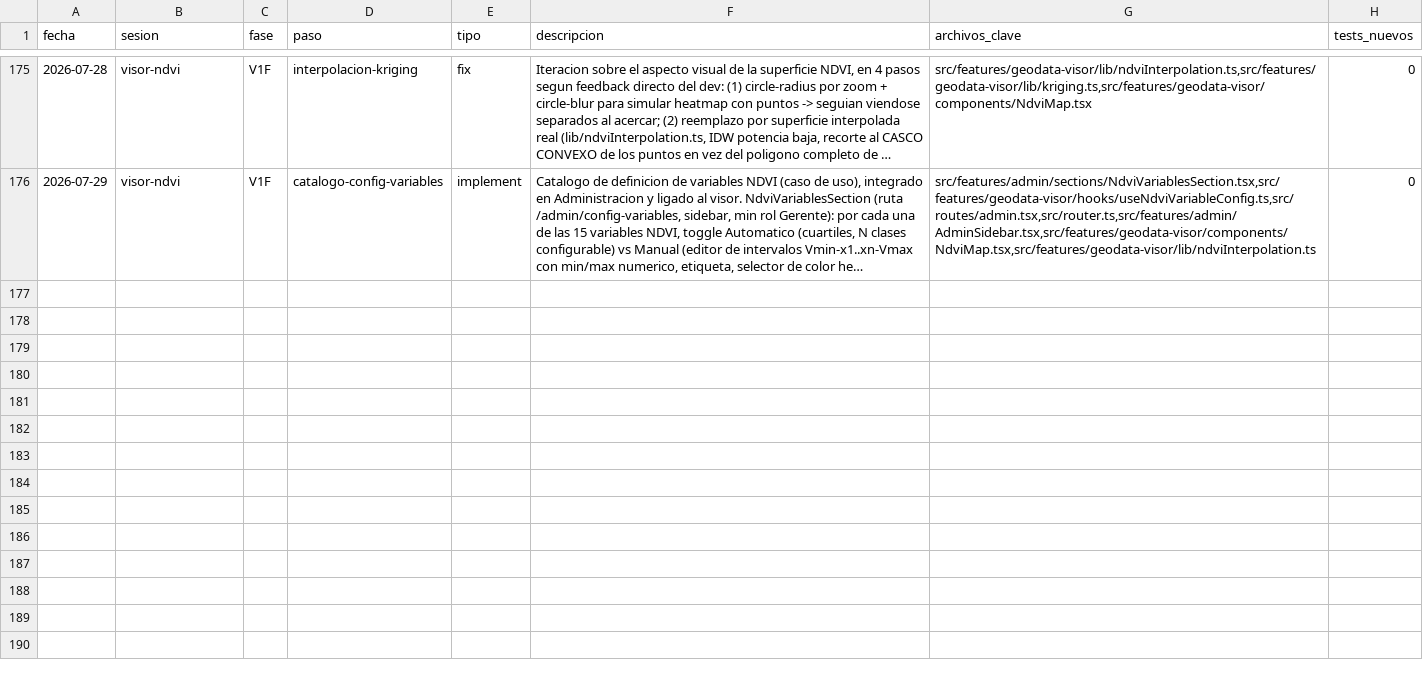
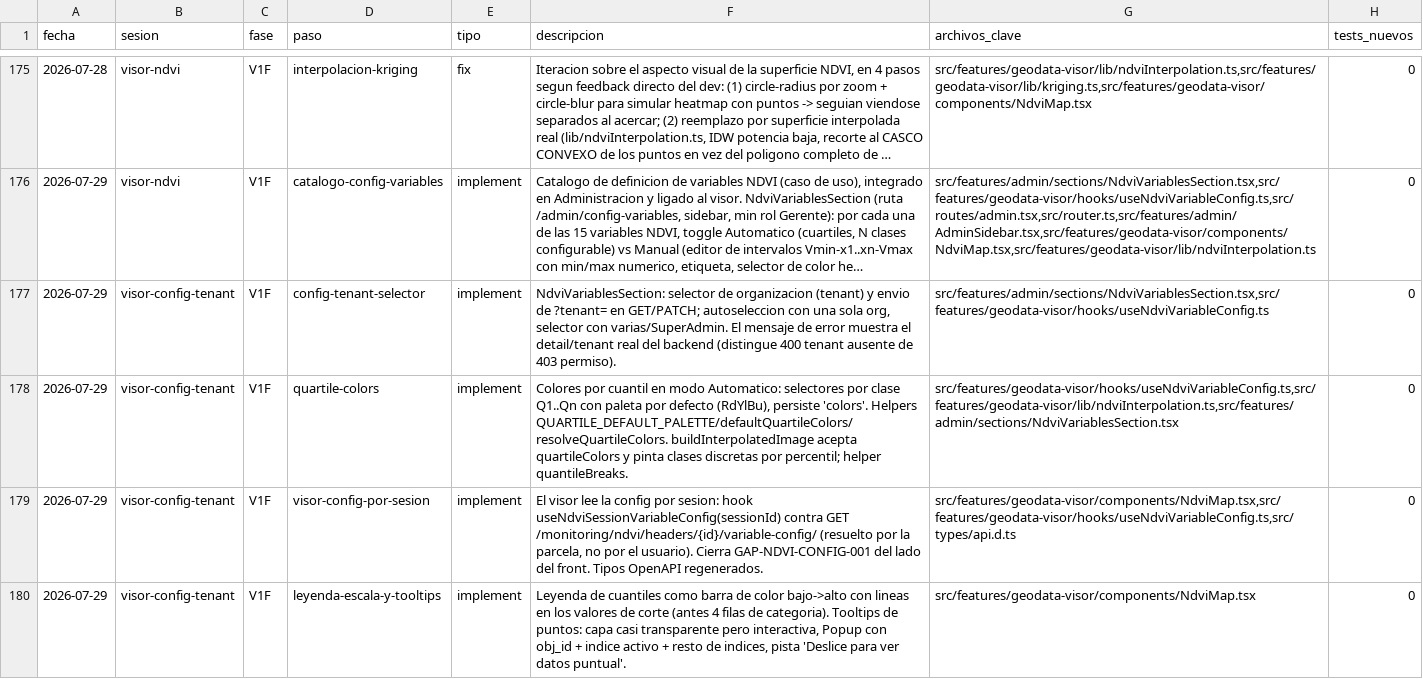
Before and after one commit to aeguzsando1987/ciagro-frontend, a CSV file: logs/dev_log.csv, drawn as a sheet; only a part is shown, gaps mark what is left out; long unchanged cells end in …; the diff names each change by its address in the sheet, - before the commit and + after, or states it on an @@ line.

Commit message:
feat(ndvi): visor lee config por parcela + colores por cuantil, leyenda escala y tooltips
Cierra GAP-NDVI-CONFIG-001 del lado del front y suma mejoras del catalogo y del visor.

- NdviVariablesSection: selector de organizacion (tenant) y envio de ?tenant= en
  GET/PATCH; autoseleccion con una sola org, selector con varias/SuperAdmin. El
  mensaje de error muestra el detail/tenant real del backend (distingue 400 de 403).
- Colores por cuantil (modo Automatico): selectores por clase Q1..Qn con paleta por
  defecto (RdYlBu), persiste 'colors'. Helpers QUARTILE_DEFAULT_PALETTE/
  defaultQuartileColors/resolveQuartileColors. buildInterpolatedImage acepta
  quartileColors y pinta clases discretas por percentil; helper quantileBreaks.
- El visor lee la config por sesion: useNdviSessionVariableConfig(sessionId) contra
  GET /monitoring/ndvi/headers/{id}/variable-config/ (resuelto por la parcela). El
  hook owner-only queda para el panel de administracion.
- Leyenda de cuantiles como barra de color bajo->alto con lineas en los valores de
  corte (antes 4 filas de categoria).
- Tooltips de puntos: capa casi transparente pero interactiva, Popup con obj_id +
  indice activo + resto de indices, pista "Deslice para ver datos puntual".
- Tipos OpenAPI regenerados (nuevo endpoint variable-config).

Verificacion: typecheck 0 errores, ESLint limpio en NDVI, tests 218/218.

```diff
--- a/logs/dev_log.csv
+++ b/logs/dev_log.csv
+row 177: 2026-07-29 | visor-config-tenant | V1F | config-tenant-selector | implement | NdviVariablesSection: selector de organizacion (tenant) y envio de ?tenant= en GET/PATCH; autoseleccion con una sola org, selector con varias/SuperAdmin. El mensaje de error muestra el detail/tenant real del backend (distingue 400 tenant ausente de 403 permiso). | src/features/admin/sections/NdviVariablesSection.tsx,src/features/geodata-visor/hooks/useNdviVariableConfig.ts | 0
+row 178: 2026-07-29 | visor-config-tenant | V1F | quartile-colors | implement | Colores por cuantil en modo Automatico: selectores por clase Q1..Qn con paleta por defecto (RdYlBu), persiste 'colors'. Helpers QUARTILE_DEFAULT_PALETTE/defaultQuartileColors/resolveQuartileColors. buildInterpolatedImage acepta quartileColors y pinta clases discretas por percentil; helper quantileBreaks. | src/features/geodata-visor/hooks/useNdviVariableConfig.ts,src/features/geodata-visor/lib/ndviInterpolation.ts,src/features/admin/sections/NdviVariablesSection.tsx | 0
+row 179: 2026-07-29 | visor-config-tenant | V1F | visor-config-por-sesion | implement | El visor lee la config por sesion: hook useNdviSessionVariableConfig(sessionId) contra GET /monitoring/ndvi/headers/{id}/variable-config/ (resuelto por la parcela, no por el usuario). Cierra GAP-NDVI-CONFIG-001 del lado del front. Tipos OpenAPI regenerados. | src/features/geodata-visor/components/NdviMap.tsx,src/features/geodata-visor/hooks/useNdviVariableConfig.ts,src/types/api.d.ts | 0
+row 180: 2026-07-29 | visor-config-tenant | V1F | leyenda-escala-y-tooltips | implement | Leyenda de cuantiles como barra de color bajo->alto con lineas en los valores de corte (antes 4 filas de categoria). Tooltips de puntos: capa casi transparente pero interactiva, Popup con obj_id + indice activo + resto de indices, pista 'Deslice para ver datos puntual'. | src/features/geodata-visor/components/NdviMap.tsx | 0
```
Also changed, not shown: logs/gap_log.csv, 6 other files.
